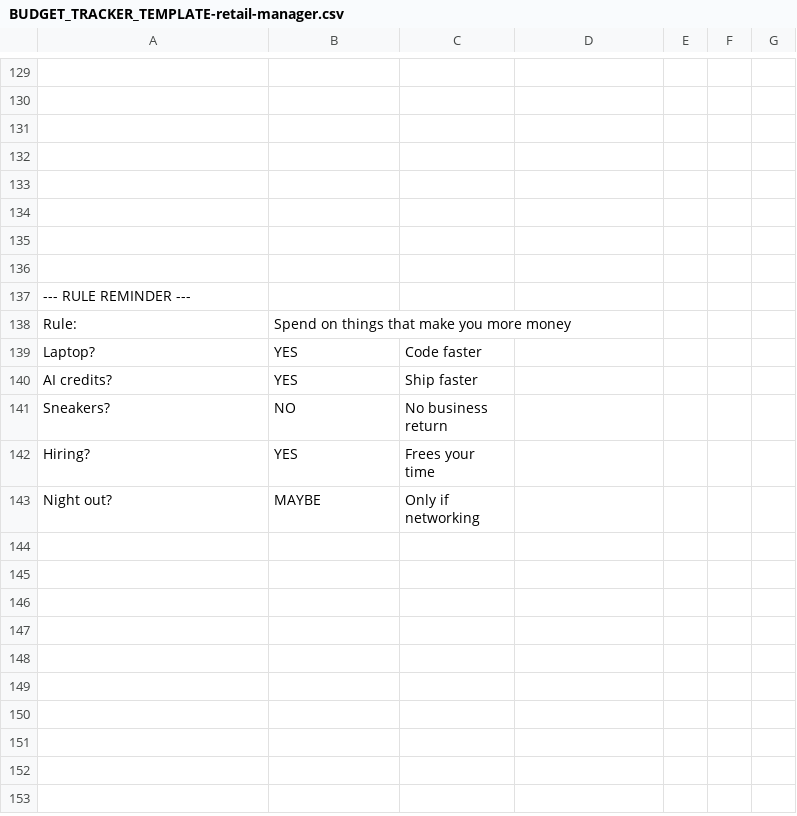
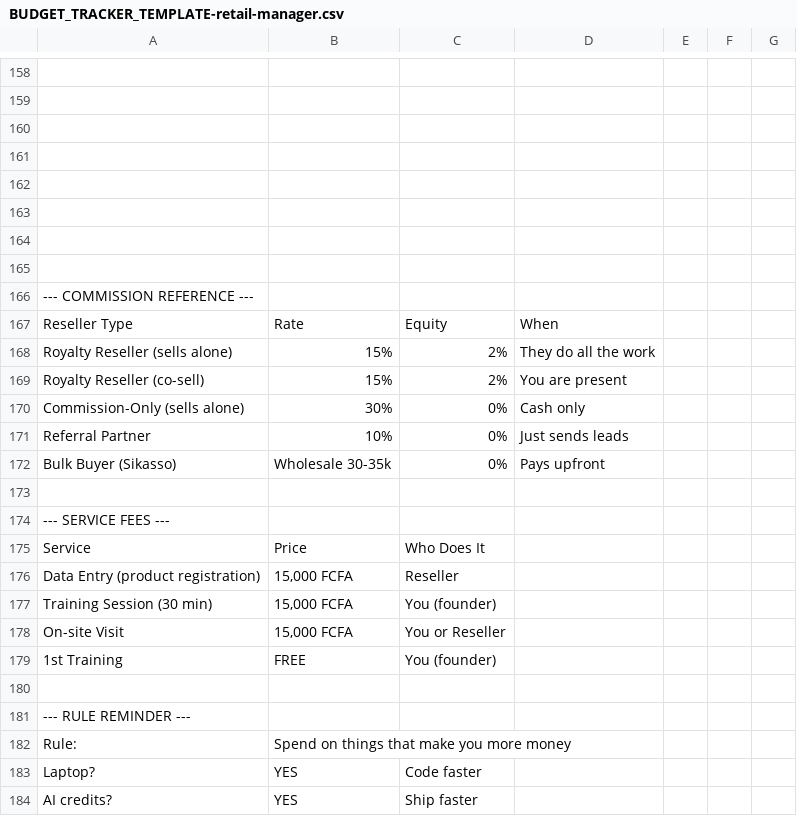
Before and after one commit to stadium92/retail-manager, a CSV file: docs/BUDGET_TRACKER_TEMPLATE-retail-manager.csv, drawn as a sheet; only a part is shown, gaps mark what is left out; the shorter side is filled out with more unchanged rows; the diff covers the shown part only.

```diff
--- a/docs/BUDGET_TRACKER_TEMPLATE-retail-manager.csv
+++ b/docs/BUDGET_TRACKER_TEMPLATE-retail-manager.csv
@@ -135,2 +164,17 @@
 ,,,,,,
+,,,,,,
+"--- COMMISSION REFERENCE ---",,,,,,
+"Reseller Type","Rate","Equity","When",,,,
+"Royalty Reseller (sells alone)","15%","2%","They do all the work",,,,
+"Royalty Reseller (co-sell)","15%","2%","You are present",,,,
+"Commission-Only (sells alone)","30%","0%","Cash only",,,,
+"Referral Partner","10%","0%","Just sends leads",,,,
+"Bulk Buyer (Sikasso)","Wholesale 30-35k","0%","Pays upfront",,,,
+,,,,,,
+"--- SERVICE FEES ---",,,,,,
+"Service","Price","Who Does It",,,,
+"Data Entry (product registration)","15,000 FCFA","Reseller",,,,
+"Training Session (30 min)","15,000 FCFA","You (founder)",,,,
+"On-site Visit","15,000 FCFA","You or Reseller",,,,
+"1st Training","FREE","You (founder)",,,,
 ,,,,,,
```
Also changed, not shown: 30 added rows, 1 removed row and 20 edited cells elsewhere in this file, 17 other files.
